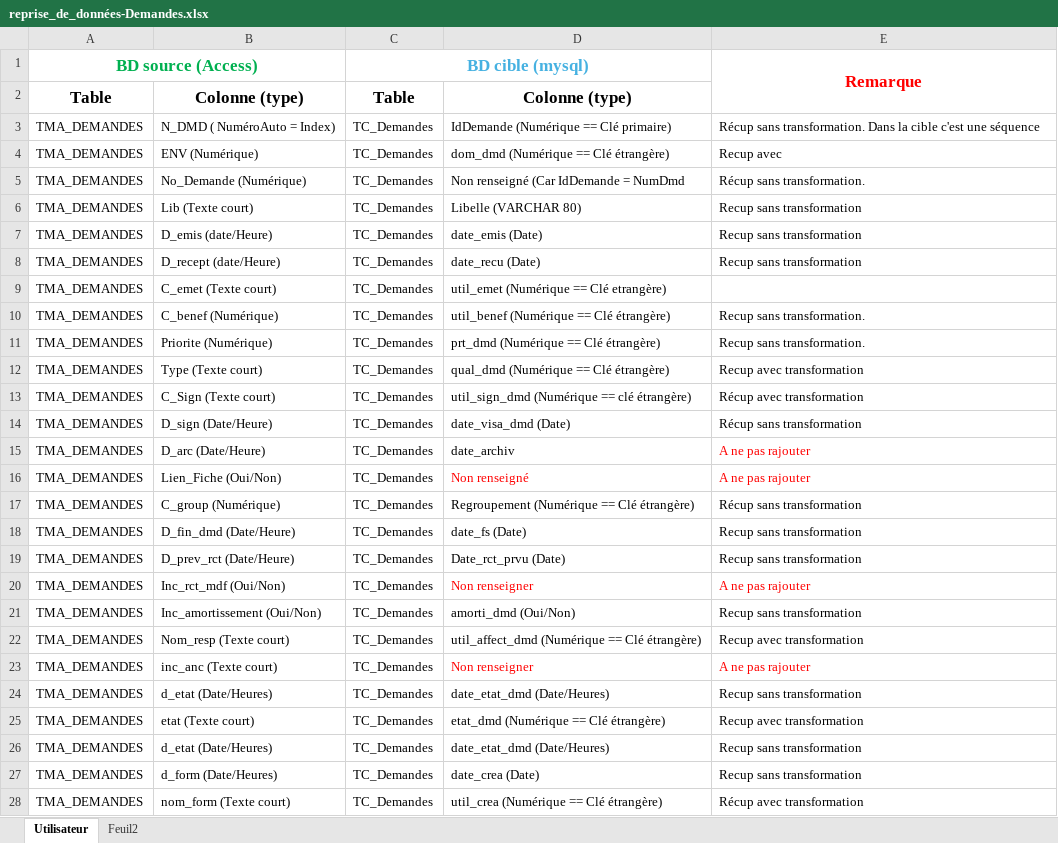
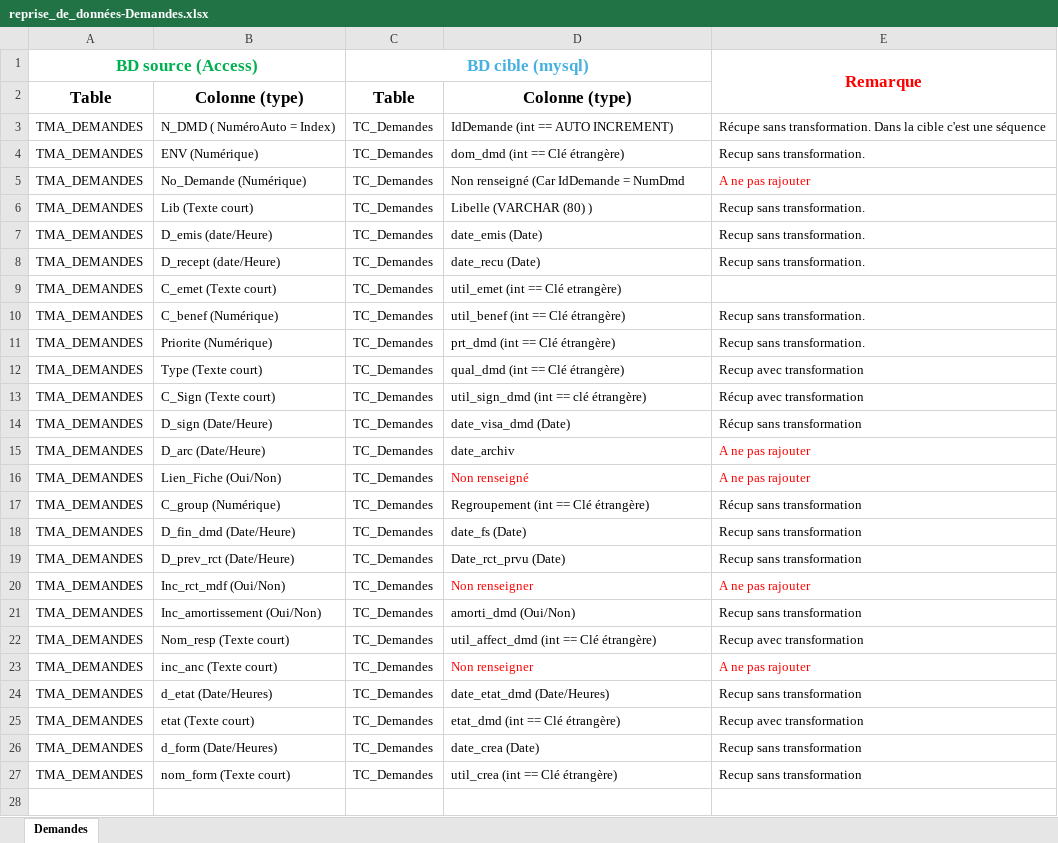
Before and after one commit to HumanM00n/TMAconnect, an Excel workbook: TXT/Reprise_données_Demandes/reprise_de_données-Demandes.xlsx, sheet Demandes, drawn as a sheet; values as stored, in another font and other column widths than the file's, no borders; removed rows and columns are numbered as before the commit, all else as after; the diff names each change by its address in the sheet, - before the commit and + after, or states it on an @@ line.

```diff
--- a/TXT/Reprise_données_Demandes/reprise_de_données-Demandes.xlsx (sheet Demandes)
+++ b/TXT/Reprise_données_Demandes/reprise_de_données-Demandes.xlsx (sheet Demandes)
-sheet tab: Utilisateur
+sheet tab: Demandes
-sheet tab: Feuil2
-D3: IdDemande (Numérique == Clé primaire)
+D3: IdDemande (int == AUTO INCREMENT)
-E3 (Remarque): Récup sans transformation.…
+E3 (Remarque): Récupe sans transformation.…
-D4: dom_dmd (Numérique == Clé étrangère)
+D4: dom_dmd (int == Clé étrangère)
-E4 (Remarque): Recup avec
+E4 (Remarque): Recup sans transformation.
-E5 (Remarque): Récup sans transformation.
+E5 (Remarque): A ne pas rajouter
-E5 text colour: black
+E5 text colour: #FF0000
-D6: Libelle (VARCHAR 80)
+D6: Libelle (VARCHAR (80) )
-E6:E8 (Remarque): Recup sans transformation
+E6:E8 (Remarque): Recup sans transformation.
-D9: util_emet (Numérique == Clé etrangère)
+D9: util_emet (int == Clé etrangère)
-D10: util_benef (Numérique == Clé étrangère)
+D10: util_benef (int == Clé étrangère)
-D11: prt_dmd (Numérique == Clé étrangère)
+D11: prt_dmd (int == Clé étrangère)
-D12: qual_dmd (Numérique == Clé étrangère)
+D12: qual_dmd (int == Clé étrangère)
-D13: util_sign_dmd (Numérique == clé étrangère)
+D13: util_sign_dmd (int == clé étrangère)
-D17: Regroupement (Numérique == Clé étrangère)
+D17: Regroupement (int == Clé étrangère)
-D22: util_affect_dmd (Numérique == Clé étrangère)
+D22: util_affect_dmd (int == Clé étrangère)
-D25: etat_dmd (Numérique == Clé étrangère)
+D25: etat_dmd (int == Clé étrangère)
-row 26: TMA_DEMANDES | d_etat (Date/Heures) | TC_Demandes | date_etat_dmd (Date/Heures) | Recup sans transformation
-D27: util_crea (Numérique == Clé étrangère)
+D27: util_crea (int == Clé étrangère)
-E27 (Remarque): Récup avec transformation
+E27 (Remarque): Recup sans transformation
```
Also changed, not shown: TXT/Reprise_données_Demandes/reprise_de_données-Benef.xlsx, TXT/Reprise_données_Demandes/reprise_de_données-Domaine.xlsx, 21 other files.
